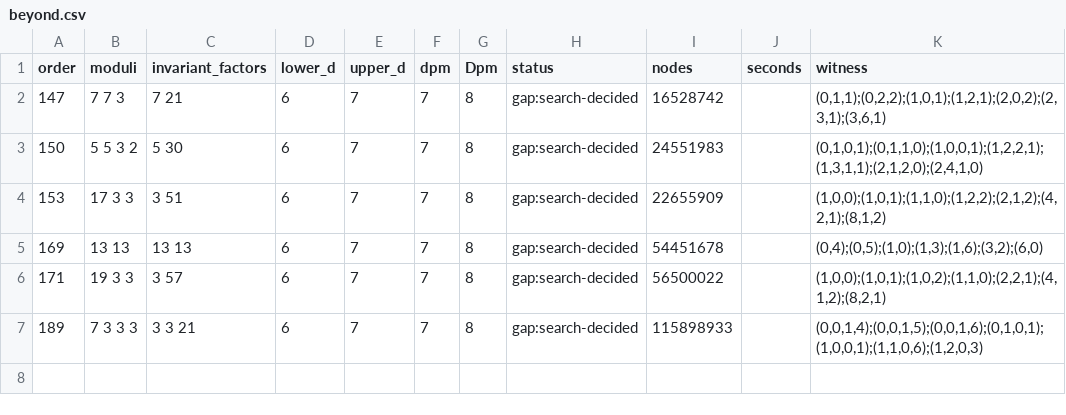
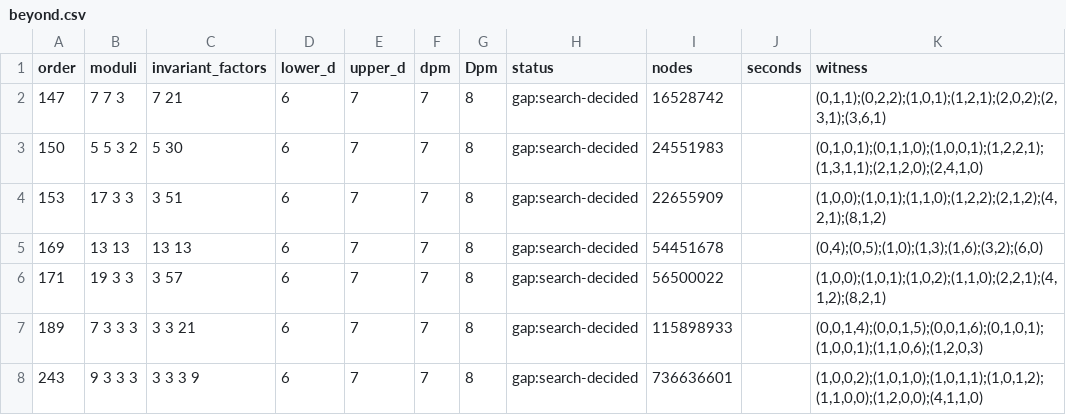
Before and after one commit to farev/Matematica, a CSV file: conjectures/plusminus-davenport/data/beyond.csv, drawn as a sheet; the diff names each change by its address in the sheet, - before the commit and + after, or states it on an @@ line.

```diff
--- a/conjectures/plusminus-davenport/data/beyond.csv
+++ b/conjectures/plusminus-davenport/data/beyond.csv
+row 8: 243 | 9 3 3 3 | 3 3 3 9 | 6 | 7 | 7 | 8 | gap:search-decided | 736636601 |  | (1,0,0,2);(1,0,1,0);(1,0,1,1);(1,0,1,2);(1,1,0,0);(1,2,0,0);(4,1,1,0)
```
Also changed, not shown: 6 other files.
